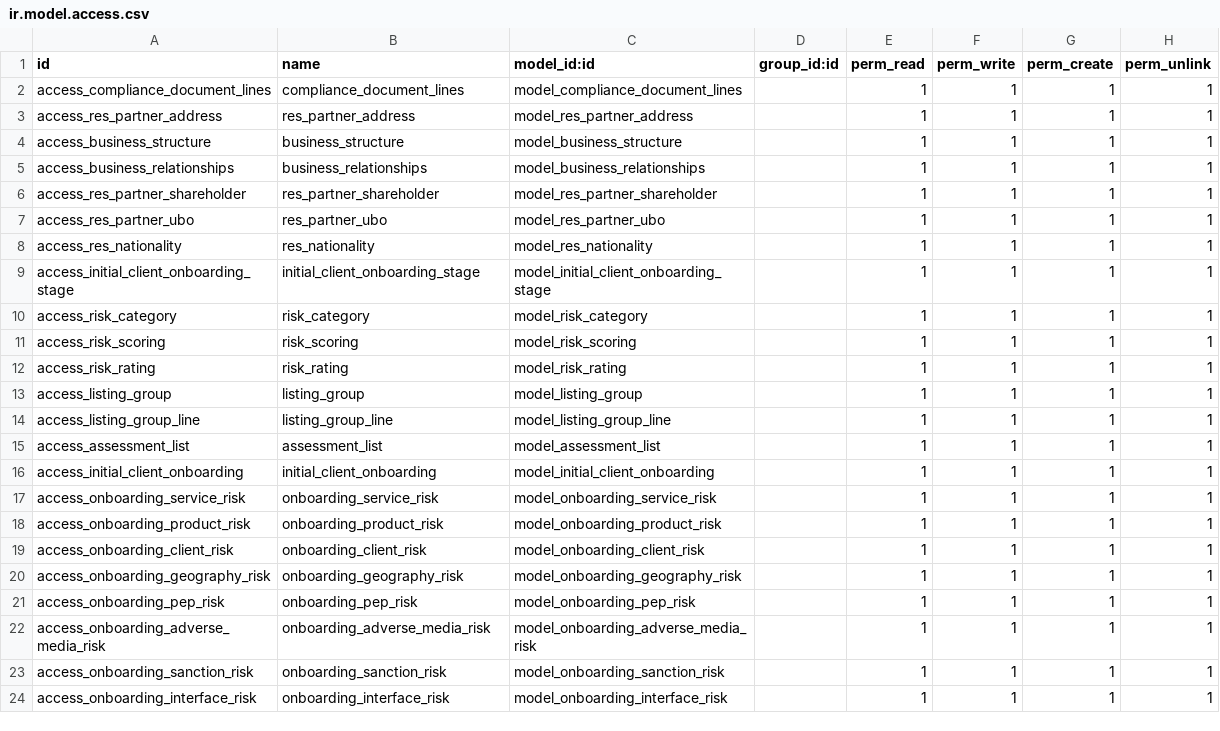
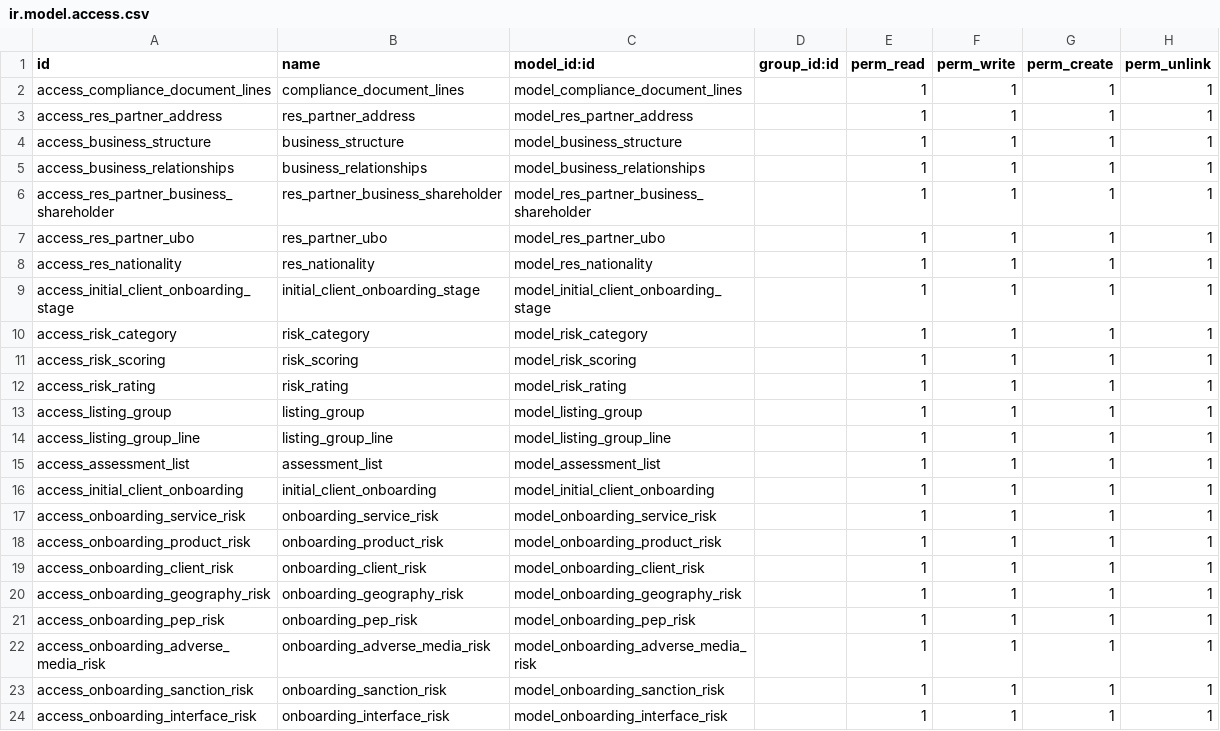
Before and after one commit to sabryyoussef/phase_2, a CSV file: compliance_cycle/security/ir.model.access.csv, drawn as a sheet.

Commit message:
Fix compliance security: Update model reference to res.partner.business.shareholder

```diff
--- a/compliance_cycle/security/ir.model.access.csv
+++ b/compliance_cycle/security/ir.model.access.csv
@@ -5,3 +5,3 @@ access_business_structure,business_structure,model_business_structure,,1,1,1,1
 access_business_relationships,business_relationships,model_business_relationships,,1,1,1,1
-access_res_partner_shareholder,res_partner_shareholder,model_res_partner_shareholder,,1,1,1,1
+access_res_partner_business_shareholder,res_partner_business_shareholder,model_res_partner_business_shareholder,,1,1,1,1
 access_res_partner_ubo,res_partner_ubo,model_res_partner_ubo,,1,1,1,1
```
